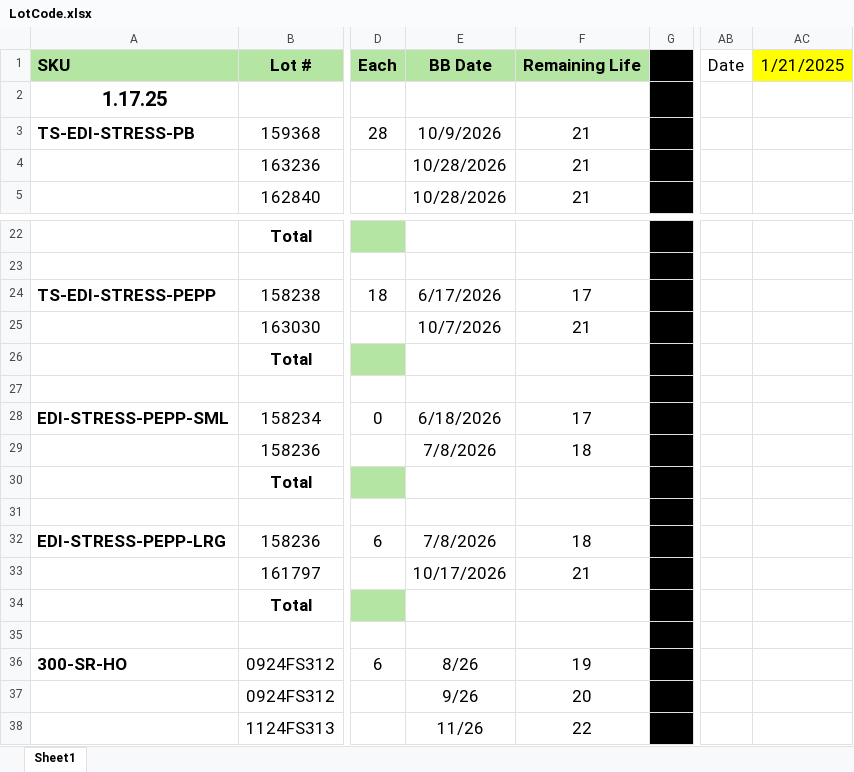
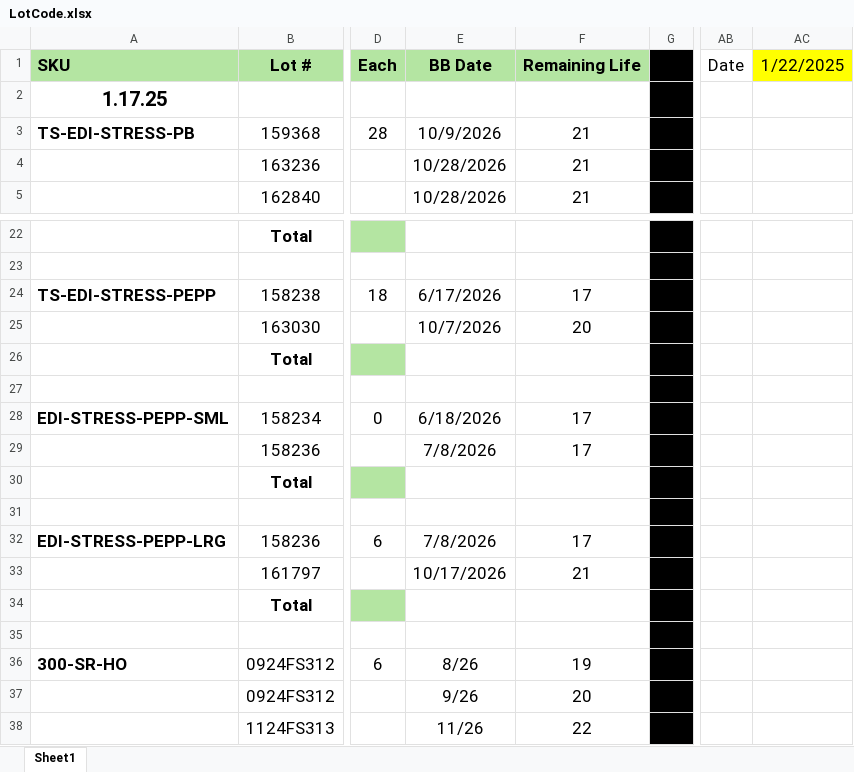
Before and after one commit to Gabsesq/RetailWork, an Excel workbook: LotCode.xlsx, sheet Sheet1, drawn as a sheet; only a part is shown, gaps mark what is left out; values as stored, in another font and other column widths than the file's, no borders; the diff names each change by its address in the sheet, - before the commit and + after, or states it on an @@ line.

Commit message:
Update lot codes - 2025-01-22 09:59:48

```diff
--- a/LotCode.xlsx (sheet Sheet1)
+++ b/LotCode.xlsx (sheet Sheet1)
-AC1: 1/21/2025
+AC1: 1/22/2025
-F25: 21
+F25: 20
-F29: 18
+F29: 17
-F32: 18
+F32: 17
```
